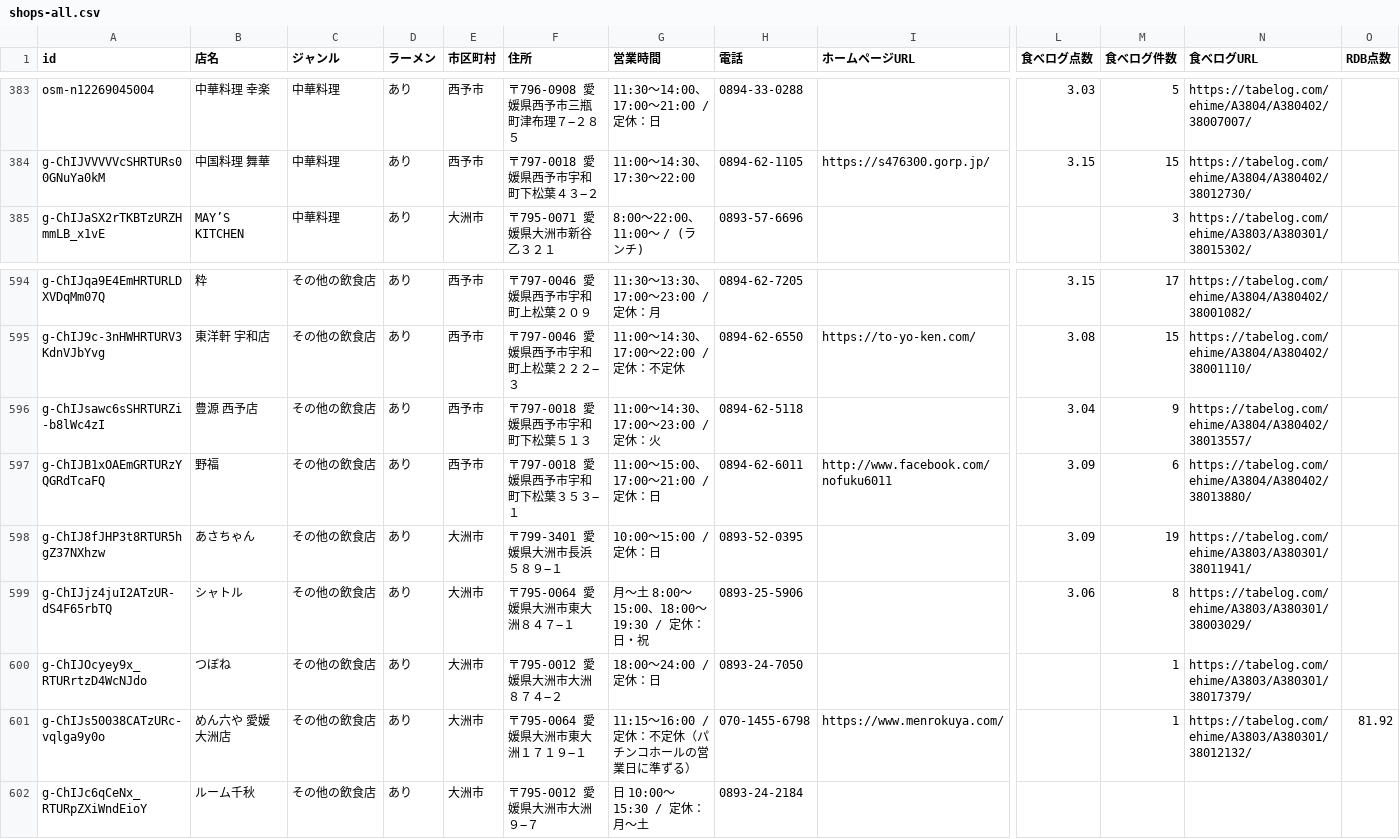
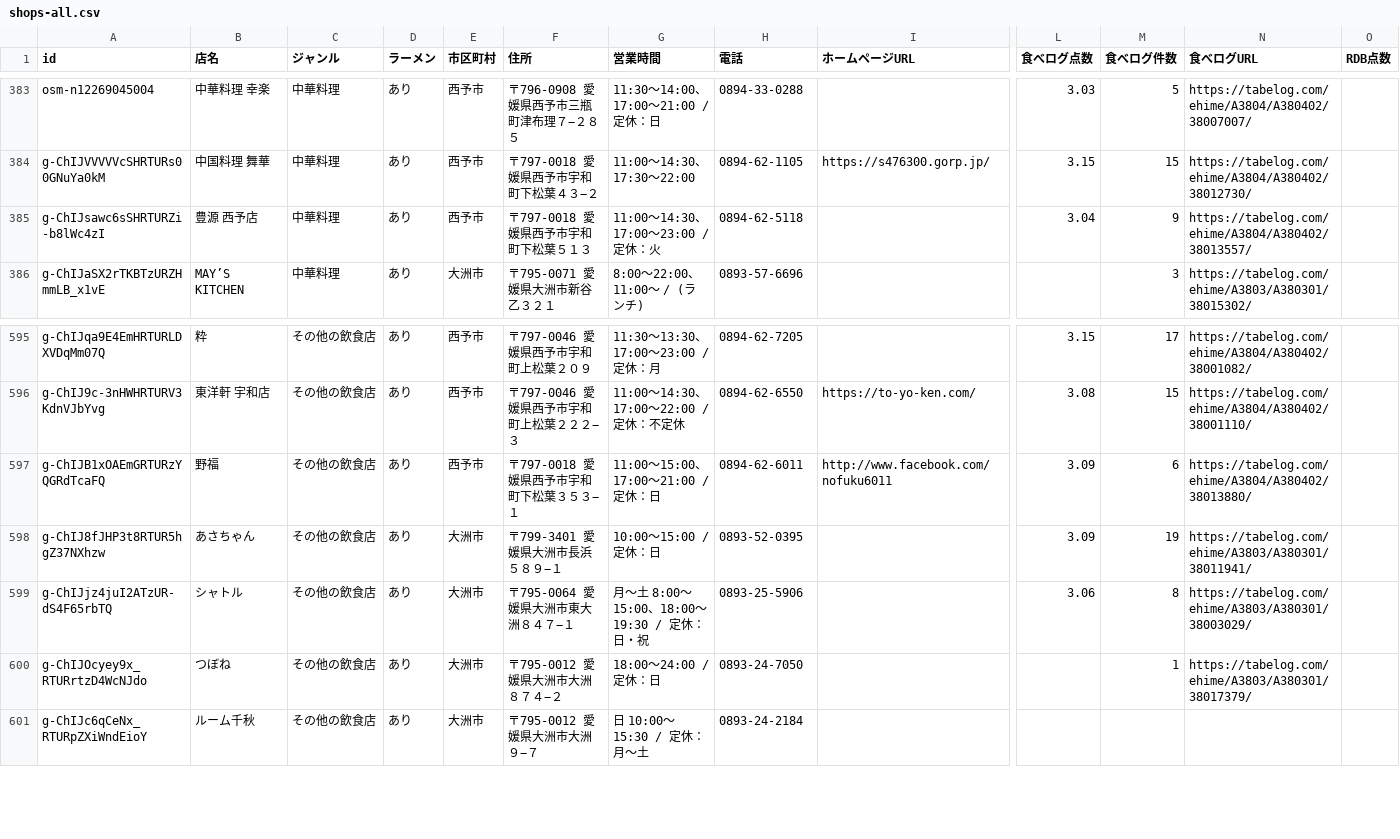
Before and after one commit to uskpn/ramen38, a CSV file: exports/shops-all.csv, drawn as a sheet; only a part is shown, gaps mark what is left out; removed rows and columns are numbered as before the commit, all else as after; rows hold the shown columns only; the diff names each change by its address in the sheet, - before the commit and + after, or states it on an @@ line.

```diff
--- a/exports/shops-all.csv
+++ b/exports/shops-all.csv
+row 385: g-ChIJsawc6sSHRTURZi-b8lWc4zI | 豊源 西予店 | 中華料理 | あり | 西予市 | 〒797-0018 愛媛県西予市宇和町下松葉５１３ | 11:00〜14:30、17:00〜23:00 / 定休：火 | 0894-62-5118 |  | 3.04 | 9 | https://tabelog.com/ehime/A3804/A380402/38013557/
-row 596: g-ChIJsawc6sSHRTURZi-b8lWc4zI | 豊源 西予店 | その他の飲食店 | あり | 西予市 | 〒797-0018 愛媛県西予市宇和町下松葉５１３ | 11:00〜14:30、17:00〜23:00 / 定休：火 | 0894-62-5118 |  | 3.04 | 9 | https://tabelog.com/ehime/A3804/A380402/38013557/
-row 601: g-ChIJs50038CATzURc-vqlga9y0o | めん六や 愛媛大洲店 | その他の飲食店 | あり | 大洲市 | 〒795-0064 愛媛県大洲市東大洲１７１９−１ | 11:15〜16:00 / 定休：不定休（パチンコホールの営業日に準ずる） | 070-1455-6798 | https://www.menrokuya.com/ |  | 1 | https://tabelog.com/ehime/A3803/A380301/38012132/ | 81.92
```
Also changed, not shown: data/hours-sources.csv, data/tag-notes.csv, 2 other files.
